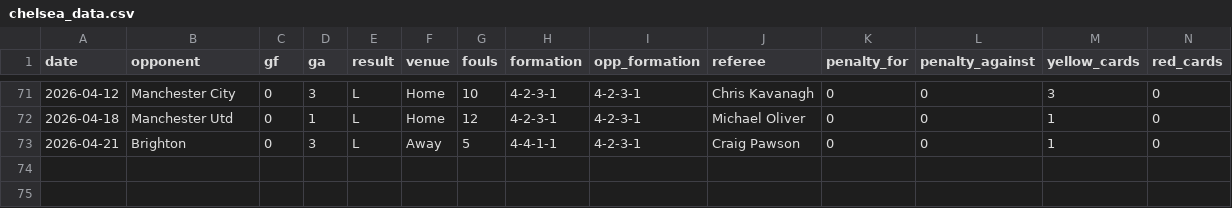
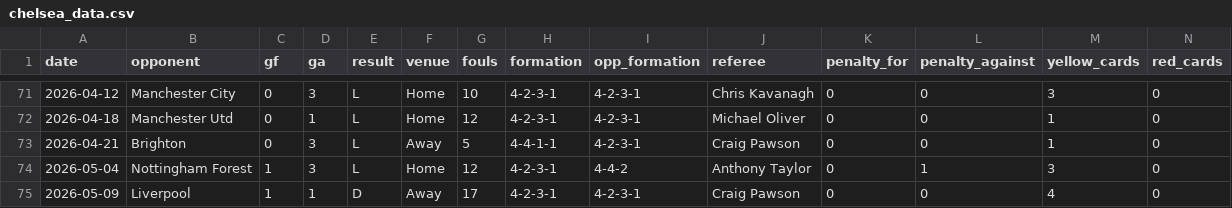
Before and after one commit to vojinpredovic/chelsea-project, a CSV file: chelsea_data.csv, drawn as a sheet; only a part is shown, gaps mark what is left out; rows hold the shown columns only; the diff names each change by its address in the sheet, - before the commit and + after, or states it on an @@ line.

```diff
--- a/chelsea_data.csv
+++ b/chelsea_data.csv
+row 74: 2026-05-04 | Nottingham Forest | 1 | 3 | L | Home | 12 | 4-2-3-1 | 4-4-2 | Anthony Taylor | 0 | 1 | 3 | 0
+row 75: 2026-05-09 | Liverpool | 1 | 1 | D | Away | 17 | 4-2-3-1 | 4-2-3-1 | Craig Pawson | 0 | 0 | 4 | 0
```
Also changed, not shown: 8 other files.
